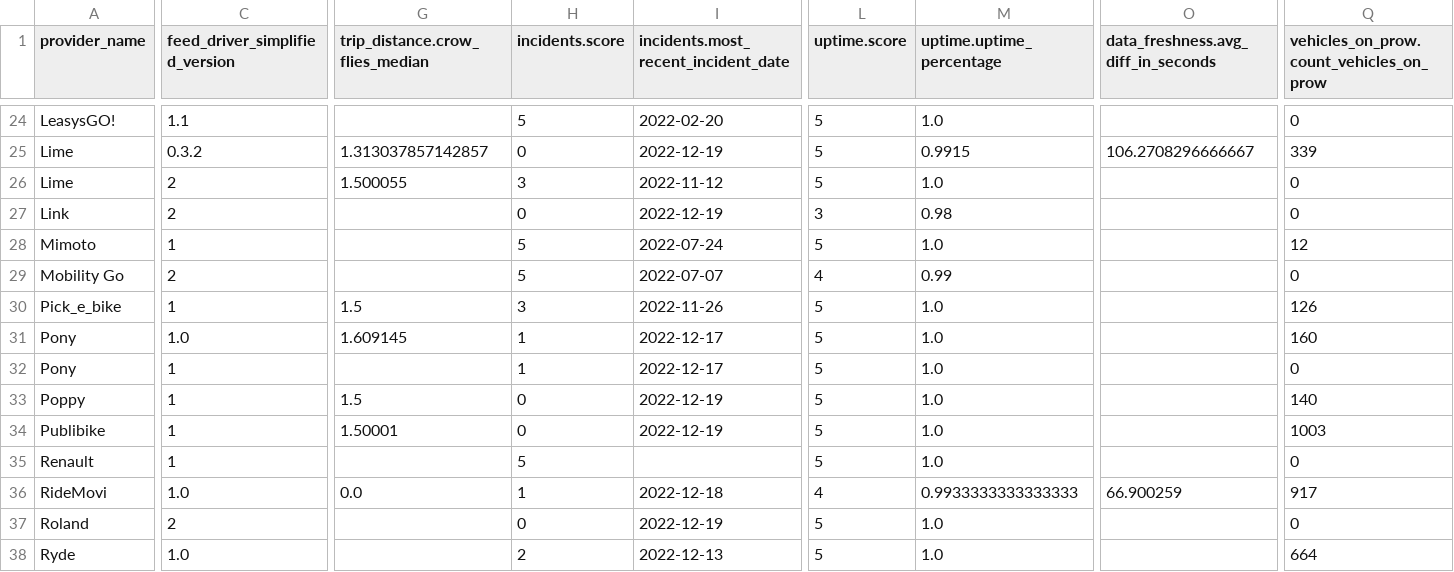
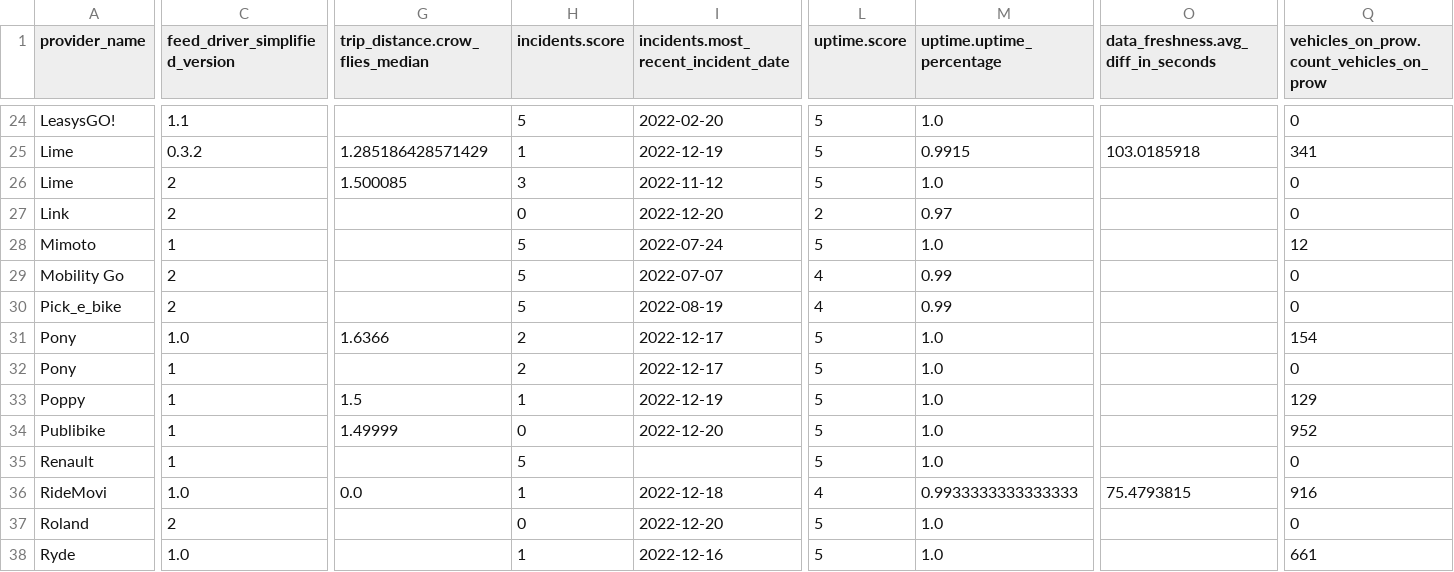
Before and after one commit to vianova-io/sli_feeds, a CSV file: sli_scores.csv, drawn as a sheet; only a part is shown, gaps mark what is left out; the diff covers the shown part only; the diff names each change by its address in the sheet, - before the commit and + after, or states it on an @@ line.

Commit message:
feat: new version of feeds SLI

```diff
--- a/sli_scores.csv
+++ b/sli_scores.csv
-G25 (trip_distance.crow_flies_median): 1.313037857142857
+G25 (trip_distance.crow_flies_median): 1.285186428571429
-H25 (incidents.score): 0
+H25 (incidents.score): 1
-O25: 106.2708296666667
+O25: 103.0185918
-Q25: 339
+Q25: 341
-G26 (trip_distance.crow_flies_median): 1.500055
+G26 (trip_distance.crow_flies_median): 1.500085
-I27: 2022-12-19
+I27: 2022-12-20
-L27 (uptime.score): 3
+L27 (uptime.score): 2
-M27 (uptime.uptime_percentage): 0.98
+M27 (uptime.uptime_percentage): 0.97
-C30 (feed_driver_simplified_version): 1
+C30 (feed_driver_simplified_version): 2
-G30 (trip_distance.crow_flies_median): 1.5
+G30 (trip_distance.crow_flies_median): (empty)
-H30 (incidents.score): 3
+H30 (incidents.score): 5
-I30: 2022-11-26
+I30: 2022-08-19
-L30 (uptime.score): 5
+L30 (uptime.score): 4
-M30 (uptime.uptime_percentage): 1.0
+M30 (uptime.uptime_percentage): 0.99
-Q30: 126
+Q30: 0
-G31 (trip_distance.crow_flies_median): 1.609145
+G31 (trip_distance.crow_flies_median): 1.6366
-H31:H32 (incidents.score): 1
+H31:H32 (incidents.score): 2
-Q31: 160
+Q31: 154
-H33 (incidents.score): 0
+H33 (incidents.score): 1
-Q33: 140
+Q33: 129
-G34 (trip_distance.crow_flies_median): 1.50001
+G34 (trip_distance.crow_flies_median): 1.49999
-I34: 2022-12-19
+I34: 2022-12-20
-Q34: 1003
+Q34: 952
-O36: 66.900259
+O36: 75.4793815
-Q36: 917
+Q36: 916
-I37: 2022-12-19
+I37: 2022-12-20
-H38 (incidents.score): 2
+H38 (incidents.score): 1
-I38: 2022-12-13
+I38: 2022-12-16
-Q38: 664
+Q38: 661
```
Also changed, not shown: 126 edited cells elsewhere in this file, 1 other file.
